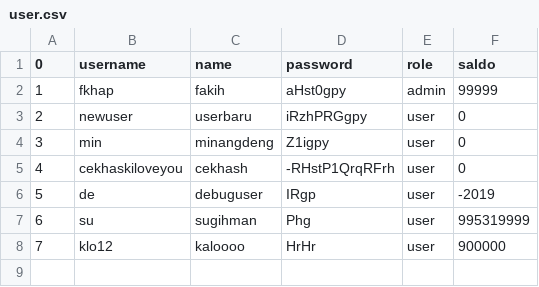
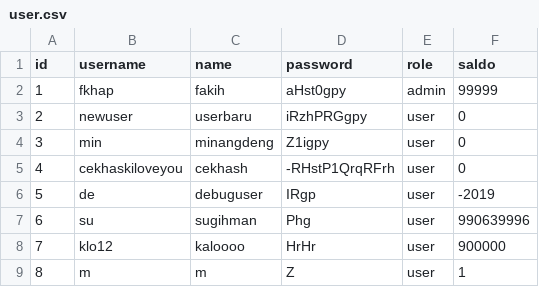
Before and after one commit to tubes-daspro-k10-2/bnmo, a CSV file: data/user.csv, drawn as a sheet; the diff names each change by its address in the sheet, - before the commit and + after, or states it on an @@ line.

```diff
--- a/data/user.csv
+++ b/data/user.csv
@@ column A (id) renumbered in row 1 @@
-F7 (saldo): 995319999
+F7 (saldo): 990639996
+row 9: 8 | m | m | Z | user | 1
```
Also changed, not shown: data/game.csv, 8 other files.
